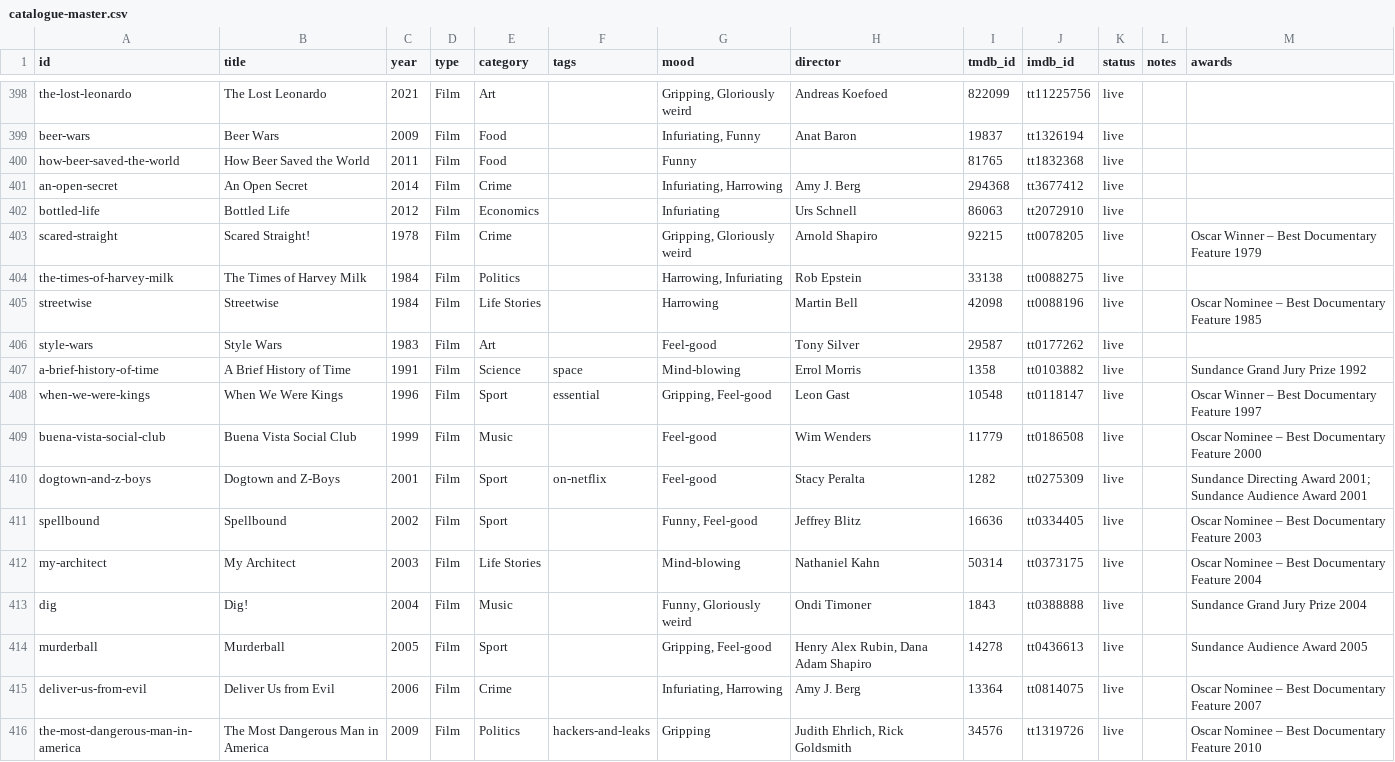
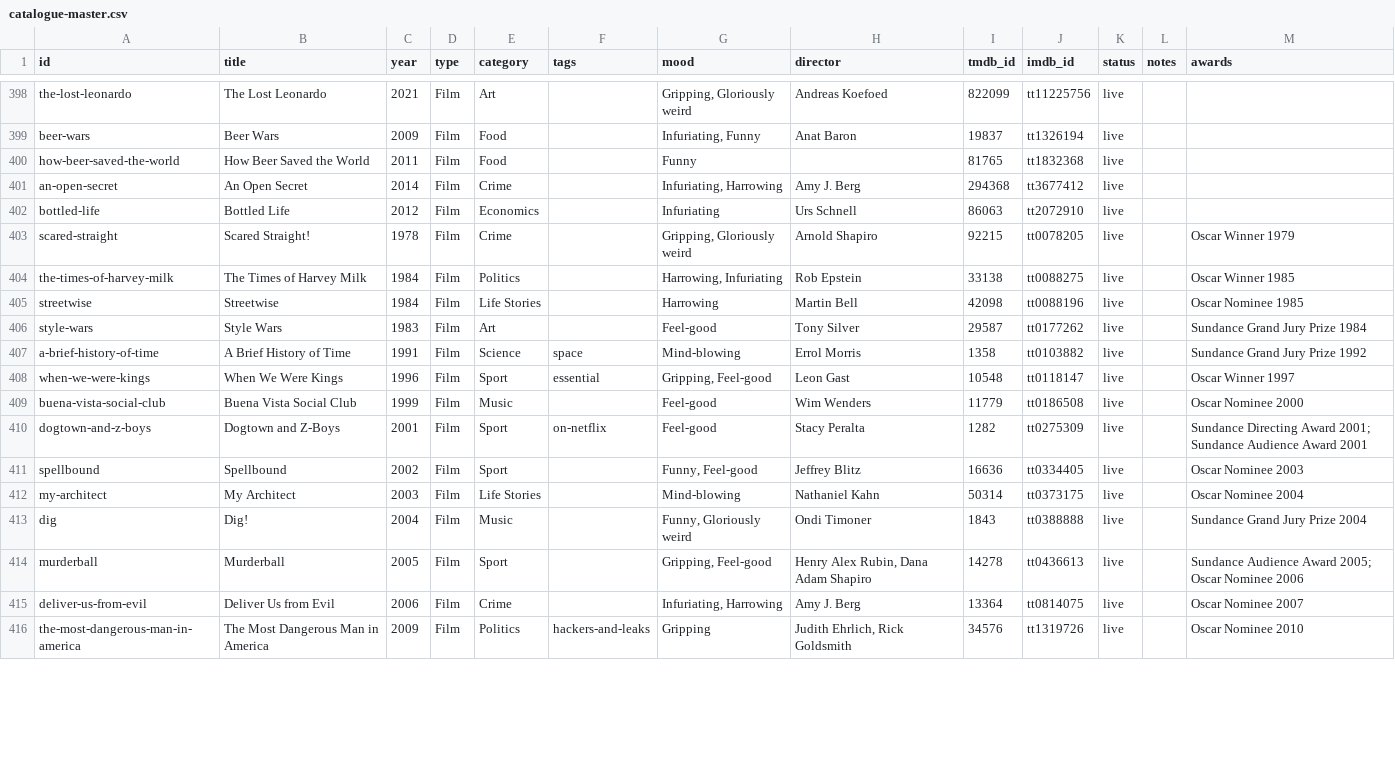
Before and after one commit to collymonsterr/documentaryclub, a CSV file: data/catalogue-master.csv, drawn as a sheet; only a part is shown, gaps mark what is left out; the diff covers the shown part only.

```diff
--- a/data/catalogue-master.csv
+++ b/data/catalogue-master.csv
@@ -402,15 +402,15 @@ an-open-secret,An Open Secret,2014,Film,Crime,,"Infuriating, Harrowing",Amy J. B
 bottled-life,Bottled Life,2012,Film,Economics,,Infuriating,Urs Schnell,86063,tt2072910,live,,
-scared-straight,Scared Straight!,1978,Film,Crime,,"Gripping, Gloriously weird",Arnold Shapiro,92215,tt0078205,live,,Oscar Winner – Best Documentary Feature 1979
-the-times-of-harvey-milk,The Times of Harvey Milk,1984,Film,Politics,,"Harrowing, Infuriating",Rob Epstein,33138,tt0088275,live,,
-streetwise,Streetwise,1984,Film,Life Stories,,Harrowing,Martin Bell,42098,tt0088196,live,,Oscar Nominee – Best Documentary Feature 1985
-style-wars,Style Wars,1983,Film,Art,,Feel-good,Tony Silver,29587,tt0177262,live,,
+scared-straight,Scared Straight!,1978,Film,Crime,,"Gripping, Gloriously weird",Arnold Shapiro,92215,tt0078205,live,,Oscar Winner 1979
+the-times-of-harvey-milk,The Times of Harvey Milk,1984,Film,Politics,,"Harrowing, Infuriating",Rob Epstein,33138,tt0088275,live,,Oscar Winner 1985
+streetwise,Streetwise,1984,Film,Life Stories,,Harrowing,Martin Bell,42098,tt0088196,live,,Oscar Nominee 1985
+style-wars,Style Wars,1983,Film,Art,,Feel-good,Tony Silver,29587,tt0177262,live,,Sundance Grand Jury Prize 1984
 a-brief-history-of-time,A Brief History of Time,1991,Film,Science,space,Mind-blowing,Errol Morris,1358,tt0103882,live,,Sundance Grand Jury Prize 1992
-when-we-were-kings,When We Were Kings,1996,Film,Sport,essential,"Gripping, Feel-good",Leon Gast,10548,tt0118147,live,,Oscar Winner – Best Documentary Feature 1997
-buena-vista-social-club,Buena Vista Social Club,1999,Film,Music,,Feel-good,Wim Wenders,11779,tt0186508,live,,Oscar Nominee – Best Documentary Feature 2000
+when-we-were-kings,When We Were Kings,1996,Film,Sport,essential,"Gripping, Feel-good",Leon Gast,10548,tt0118147,live,,Oscar Winner 1997
+buena-vista-social-club,Buena Vista Social Club,1999,Film,Music,,Feel-good,Wim Wenders,11779,tt0186508,live,,Oscar Nominee 2000
 dogtown-and-z-boys,Dogtown and Z-Boys,2001,Film,Sport,on-netflix,Feel-good,Stacy Peralta,1282,tt0275309,live,,Sundance Directing Award 2001; Sundance Audience Award 2001
-spellbound,Spellbound,2002,Film,Sport,,"Funny, Feel-good",Jeffrey Blitz,16636,tt0334405,live,,Oscar Nominee – Best Documentary Feature 2003
-my-architect,My Architect,2003,Film,Life Stories,,Mind-blowing,Nathaniel Kahn,50314,tt0373175,live,,Oscar Nominee – Best Documentary Feature 2004
+spellbound,Spellbound,2002,Film,Sport,,"Funny, Feel-good",Jeffrey Blitz,16636,tt0334405,live,,Oscar Nominee 2003
+my-architect,My Architect,2003,Film,Life Stories,,Mind-blowing,Nathaniel Kahn,50314,tt0373175,live,,Oscar Nominee 2004
 dig,Dig!,2004,Film,Music,,"Funny, Gloriously weird",Ondi Timoner,1843,tt0388888,live,,Sundance Grand Jury Prize 2004
-murderball,Murderball,2005,Film,Sport,,"Gripping, Feel-good","Henry Alex Rubin, Dana Adam Shapiro",14278,tt0436613,live,,Sundance Audience Award 2005
-deliver-us-from-evil,Deliver Us from Evil,2006,Film,Crime,,"Infuriating, Harrowing",Amy J. Berg,13364,tt0814075,live,,Oscar Nominee – Best Documentary Feature 2007
-the-most-dangerous-man-in-america,The Most Dangerous Man in America,2009,Film,Politics,hackers-and-leaks,Gripping,"Judith Ehrlich, Rick Goldsmith",34576,tt1319726,live,,Oscar Nominee – Best Documentary Feature 2010
+murderball,Murderball,2005,Film,Sport,,"Gripping, Feel-good","Henry Alex Rubin, Dana Adam Shapiro",14278,tt0436613,live,,Sundance Audience Award 2005; Oscar Nominee 2006
+deliver-us-from-evil,Deliver Us from Evil,2006,Film,Crime,,"Infuriating, Harrowing",Amy J. Berg,13364,tt0814075,live,,Oscar Nominee 2007
+the-most-dangerous-man-in-america,The Most Dangerous Man in America,2009,Film,Politics,hackers-and-leaks,Gripping,"Judith Ehrlich, Rick Goldsmith",34576,tt1319726,live,,Oscar Nominee 2010
```
Also changed, not shown: 98 edited cells elsewhere in this file, 3 other files.
